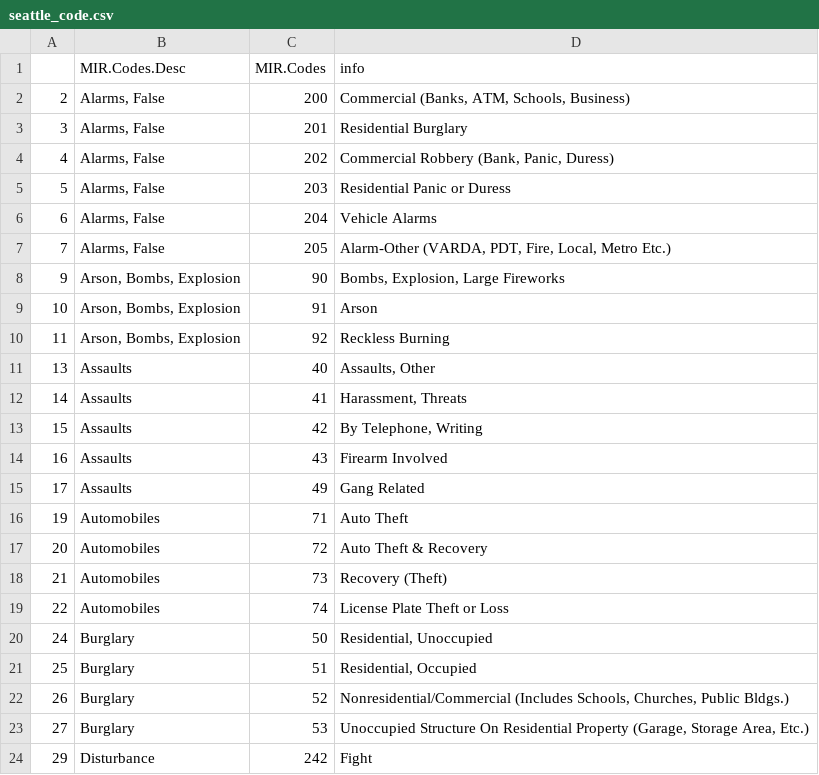
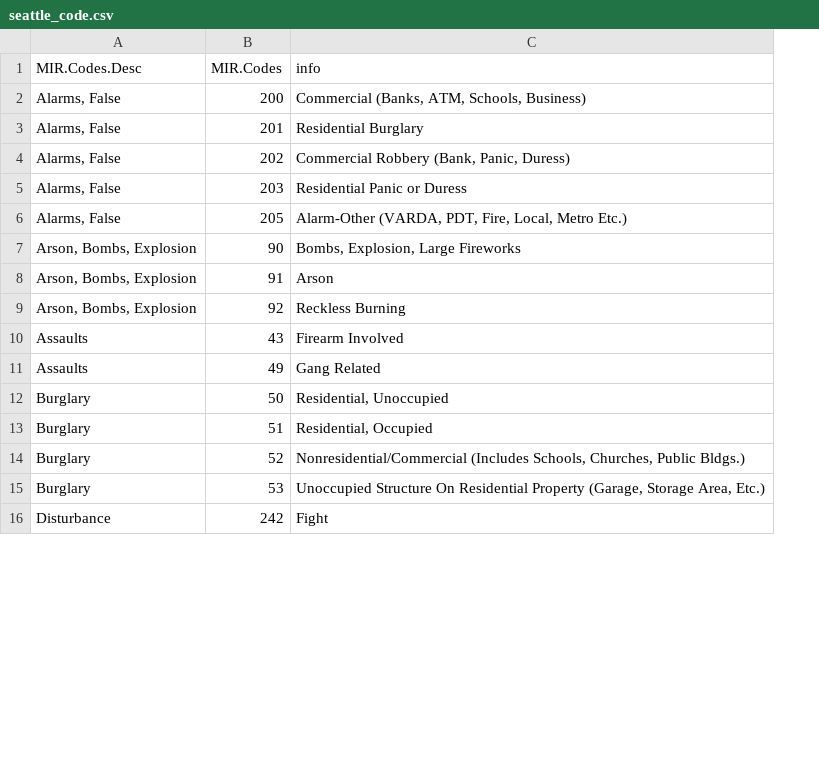
Before and after one commit to JasonHJiang/911_Call_for_Services_Case_Study, a CSV file: seattle_code.csv, drawn as a sheet; only a part is shown; removed rows and columns are numbered as before the commit, all else as after; the diff covers the shown part only; the diff names each change by its address in the sheet, - before the commit and + after, or states it on an @@ line.

```diff
--- a/seattle_code.csv
+++ b/seattle_code.csv
-column A, rows 2-5: 2 | 3 | 4 | 5; rows 7-10: 7 | 9 | 10 | 11; rows 14-15: 16 | 17; rows 20-24: 24 | 25 | 26 | 27 | 29
-row 6: 6 | Alarms, False | 204 | Vehicle Alarms
-row 11: 13 | Assaults | 40 | Assaults, Other
-row 12: 14 | Assaults | 41 | Harassment, Threats
-row 13: 15 | Assaults | 42 | By Telephone, Writing
-row 16: 19 | Automobiles | 71 | Auto Theft
-row 17: 20 | Automobiles | 72 | Auto Theft & Recovery
-row 18: 21 | Automobiles | 73 | Recovery (Theft)
-row 19: 22 | Automobiles | 74 | License Plate Theft or Loss
```
Also changed, not shown: 27 removed rows elsewhere in this file.
